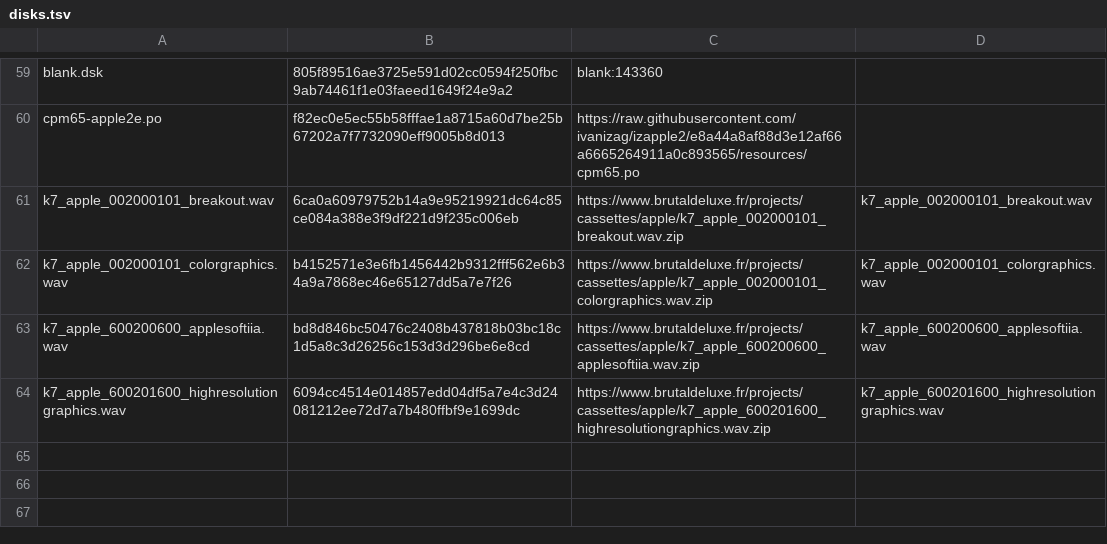
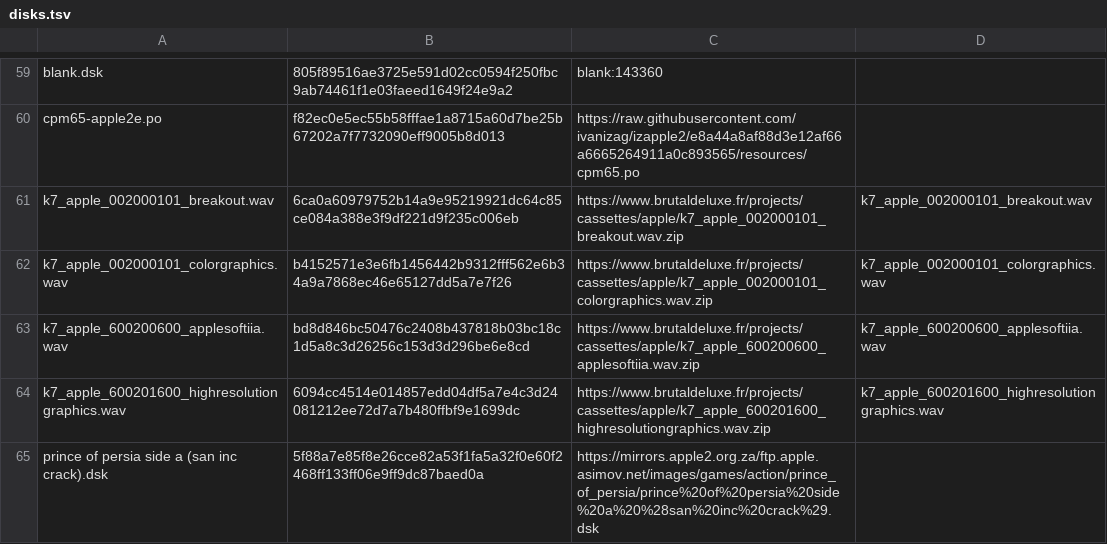
Before and after one commit to ivanizag/apple2-activities, a TSV file: disks.tsv, drawn as a sheet; only a part is shown, gaps mark what is left out.

Commit message:
Prince of Persia: the game by itself, and a run into a guard without a sword
Jordan Mechner's game of 1989, on an enhanced //e: the titles and the story,
the princess and Jaffar with his hourglass, and the game playing itself, a
run and a fight; then a game, the prince running from the start of level 1,
down a floor, into a guard, without a sword. The attract mode is taken at
its times, the same on every run, and a key pressed again and again stands
for the key held down that izapple2 can't press.

```diff
--- a/disks.tsv
+++ b/disks.tsv
@@ -64 +64,2 @@ k7_apple_600200600_applesoftiia.wav	bd8d846bc50476c2408b437818b03bc18c1d5a8c3d26
 k7_apple_600201600_highresolutiongraphics.wav	6094cc4514e014857edd04df5a7e4c3d24081212ee72d7a7b480ffbf9e1699dc	https://www.brutaldeluxe.fr/projects/cassettes/apple/k7_apple_600201600_highresolutiongraphics.wav.zip	k7_apple_600201600_highresolutiongraphics.wav
+prince of persia side a (san inc crack).dsk	5f88a7e85f8e26cce82a53f1fa5a32f0e60f2468ff133ff06e9ff9dc87baed0a	https://mirrors.apple2.org.za/ftp.apple.asimov.net/images/games/action/prince_of_persia/prince%20of%20persia%20side%20a%20%28san%20inc%20crack%29.dsk
```
Also changed, not shown: 14 other files.
